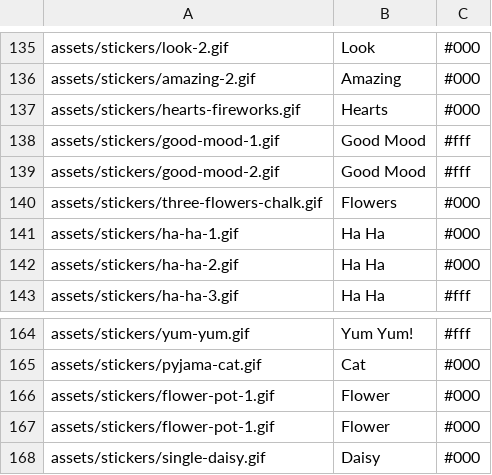
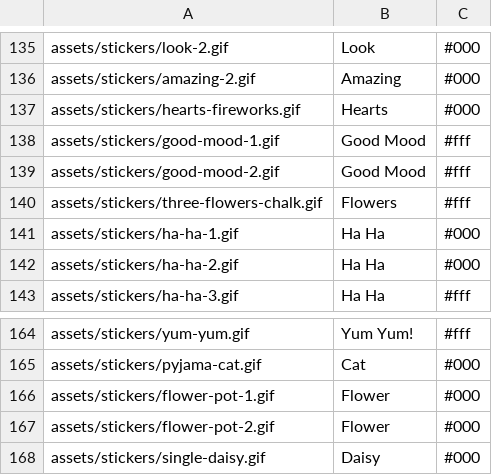
Before and after one commit to Motivesoft/condaluna, a CSV file: assets/scripts/sticker-list.csv, drawn as a sheet; only a part is shown, gaps mark what is left out; the diff names each change by its address in the sheet, - before the commit and + after, or states it on an @@ line.

```diff
--- a/assets/scripts/sticker-list.csv
+++ b/assets/scripts/sticker-list.csv
-C140: #000
+C140: #fff
-A167: assets/stickers/flower-pot-1.gif
+A167: assets/stickers/flower-pot-2.gif
```
Also changed, not shown: 2 other files.
